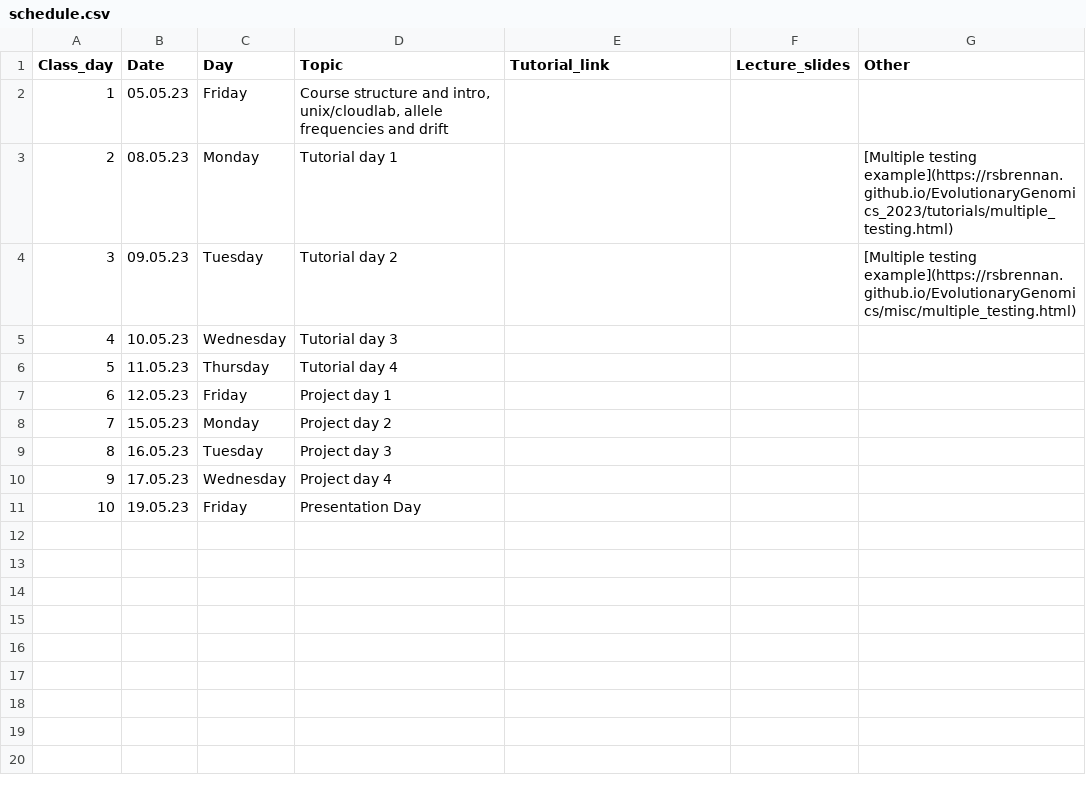
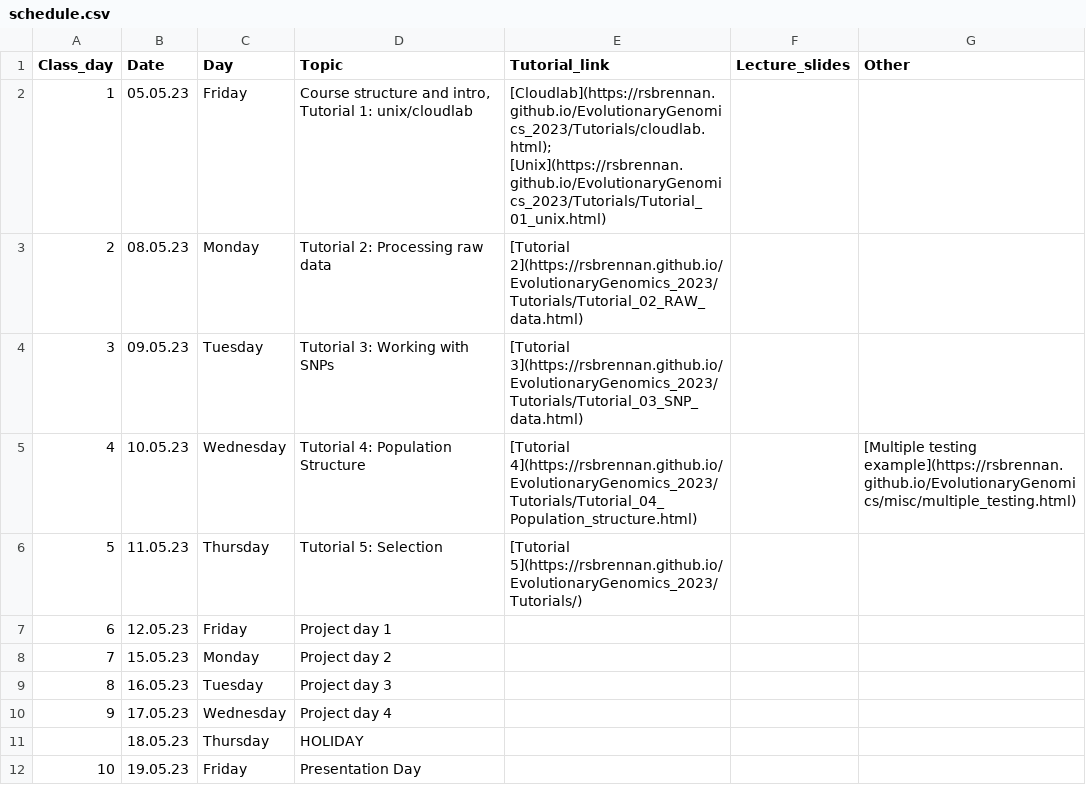
Before and after one commit to rsbrennan/EvolutionaryGenomics_2024, a CSV file: schedule.csv, drawn as a sheet.

```diff
--- a/schedule.csv
+++ b/schedule.csv
@@ -1,7 +1,7 @@
 Class_day,Date,Day,Topic,Tutorial_link,Lecture_slides,Other
-1,05.05.23,Friday,"Course structure and intro,  unix/cloudlab, allele frequencies and drift",,,
-2,08.05.23,Monday,Tutorial day 1,,,[Multiple testing example](https://rsbrennan.github.io/EvolutionaryGenomics_2023/tutorials/multiple_testing.html)
-3,09.05.23,Tuesday,Tutorial day 2,,,[Multiple testing example](https://rsbrennan.github.io/EvolutionaryGenomics/misc/multiple_testing.html)
-4,10.05.23,Wednesday,Tutorial day 3,,,
-5,11.05.23,Thursday,Tutorial day 4,,,
+1,05.05.23,Friday,"Course structure and intro, Tutorial 1: unix/cloudlab",[Cloudlab](https://rsbrennan.github.io/EvolutionaryGenomics_2023/Tutorials/cloudlab.html); [Unix](https://rsbrennan.github.io/EvolutionaryGenomics_2023/Tutorials/Tutorial_01_unix.html),,
+2,08.05.23,Monday,Tutorial 2: Processing raw data,[Tutorial 2](https://rsbrennan.github.io/EvolutionaryGenomics_2023/Tutorials/Tutorial_02_RAW_data.html),,
+3,09.05.23,Tuesday,Tutorial 3: Working with SNPs,[Tutorial 3](https://rsbrennan.github.io/EvolutionaryGenomics_2023/Tutorials/Tutorial_03_SNP_data.html),,
+4,10.05.23,Wednesday,Tutorial 4: Population Structure,[Tutorial 4](https://rsbrennan.github.io/EvolutionaryGenomics_2023/Tutorials/Tutorial_04_Population_structure.html),,[Multiple testing example](https://rsbrennan.github.io/EvolutionaryGenomics/misc/multiple_testing.html)
+5,11.05.23,Thursday,Tutorial 5: Selection,[Tutorial 5](https://rsbrennan.github.io/EvolutionaryGenomics_2023/Tutorials/),,
 6,12.05.23,Friday,Project day 1,,,
@@ -10,2 +10,3 @@ Class_day,Date,Day,Topic,Tutorial_link,Lecture_slides,Other
 9,17.05.23,Wednesday,Project day 4,,,
+,18.05.23,Thursday,HOLIDAY,,,
 10,19.05.23,Friday,Presentation Day,,,
```
Also changed, not shown: 17 other files.
